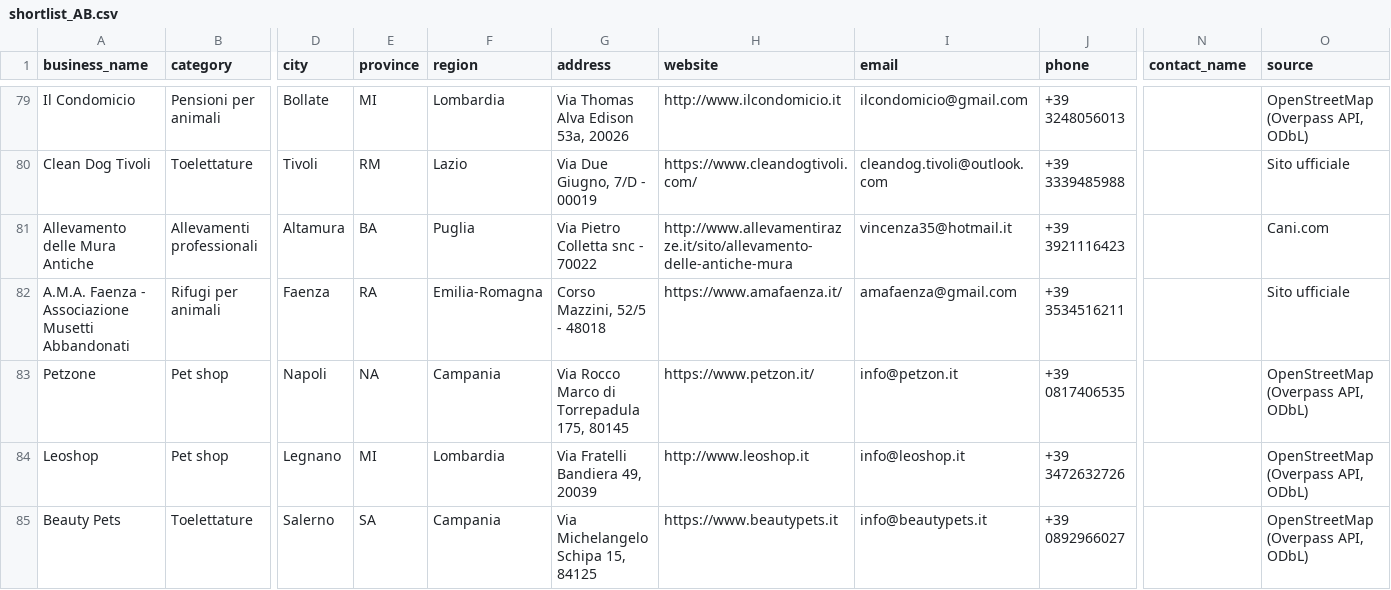
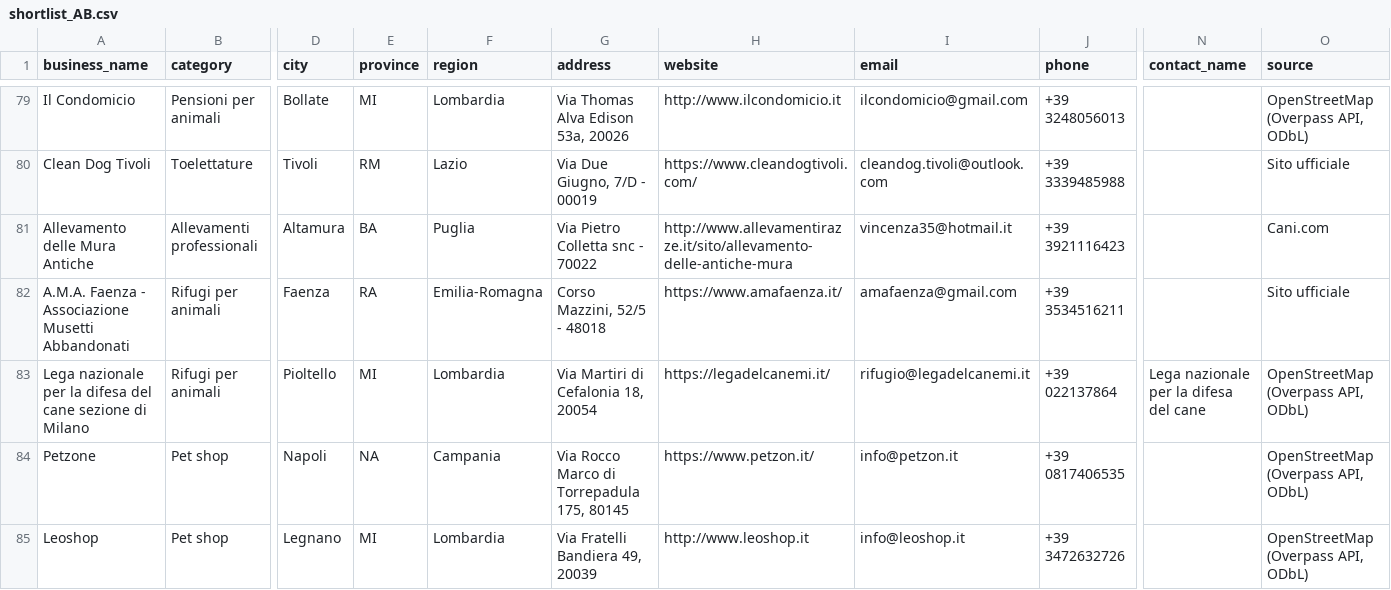
Before and after one commit to lucaiolienrico/prova, a CSV file: prospecting/output/shortlist_AB.csv, drawn as a sheet; only a part is shown, gaps mark what is left out; the shorter side is filled out with more unchanged rows; rows hold the shown columns only; the diff names each change by its address in the sheet, - before the commit and + after, or states it on an @@ line.

```diff
--- a/prospecting/output/shortlist_AB.csv
+++ b/prospecting/output/shortlist_AB.csv
+row 83: Lega nazionale per la difesa del cane sezione di Milano | Rifugi per animali | Pioltello | MI | Lombardia | Via Martiri di Cefalonia 18, 20054 | https://legadelcanemi.it/ | rifugio@legadelcanemi.it | +39 022137864 | Lega nazionale per la difesa del cane | OpenStreetMap (Overpass API, ODbL)
```
Also changed, not shown: prospecting/output/petnote_prospects.csv, 12 other files.
